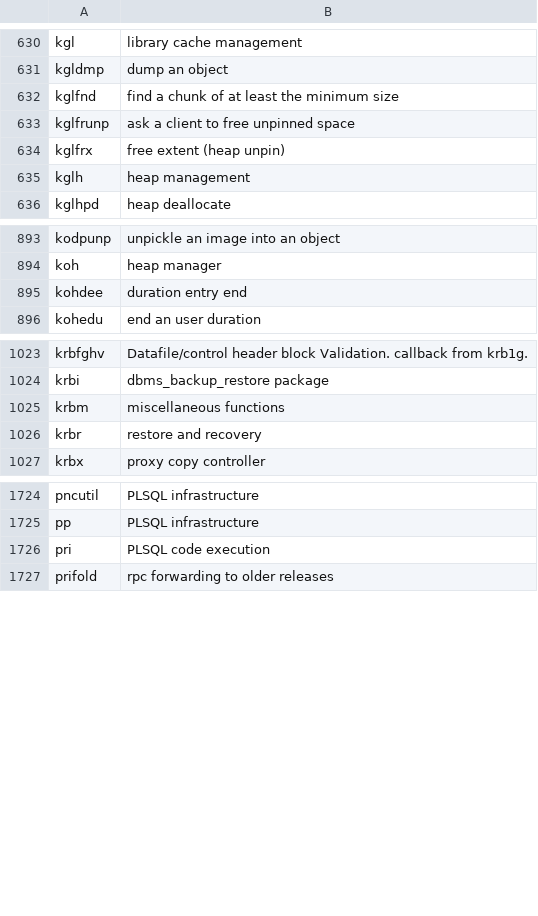
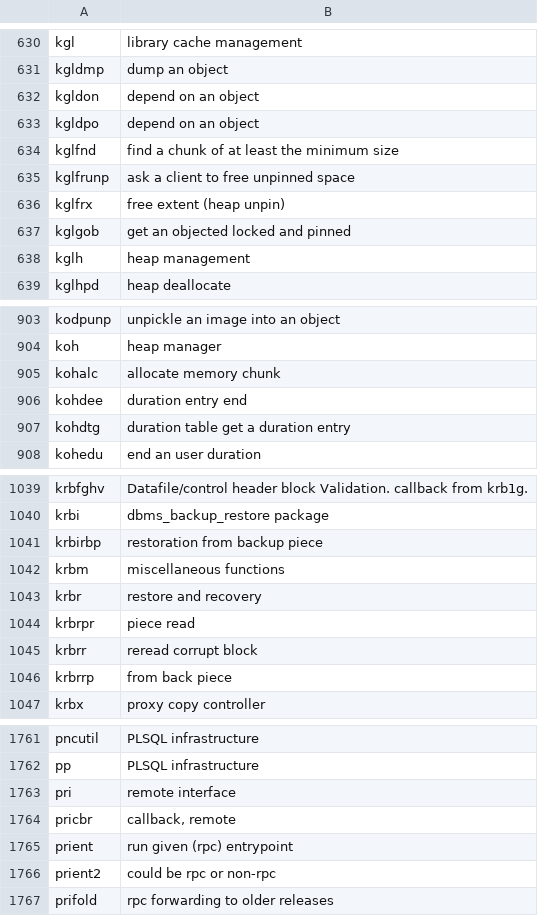
Before and after one commit to skoehler-soocs/ora_db_func_anno, a CSV file: functions.csv, drawn as a sheet; only a part is shown, gaps mark what is left out; the diff covers the shown part only.

```diff
--- a/functions.csv
+++ b/functions.csv
@@ -631,2 +631,4 @@ kgl|library cache management
 kgldmp|dump an object
+kgldon|depend on an object
+kgldpo|depend on an object
 kglfnd|find a chunk of at least the minimum size
@@ -634,2 +636,3 @@ kglfrunp|ask a client to free unpinned space
 kglfrx|free extent (heap unpin)
+kglgob|get an objected locked and pinned
 kglh|heap management
@@ -894,3 +904,5 @@ kodpunp|unpickle an image into an object
 koh|heap manager
+kohalc|allocate memory chunk
 kohdee|duration entry end
+kohdtg|duration table get a duration entry
 kohedu|end an user duration
@@ -1024,4 +1040,8 @@ krbfghv|Datafile/control header block Validation. callback from krb1g.
 krbi|dbms_backup_restore package
+krbirbp|restoration from backup piece
 krbm|miscellaneous functions
 krbr|restore and recovery
+krbrpr|piece read
+krbrr|reread corrupt block
+krbrrp|from back piece
 krbx|proxy copy controller
@@ -1725,3 +1762,6 @@ pncutil|PLSQL infrastructure
 pp|PLSQL infrastructure
-pri|PLSQL code execution
+pri|remote interface
+pricbr|callback, remote
+prient|run given (rpc) entrypoint
+prient2|could be rpc or non-rpc
 prifold|rpc forwarding to older releases
```
Also changed, not shown: 32 added rows, 1 moved row and 7 edited cells elsewhere in this file.
